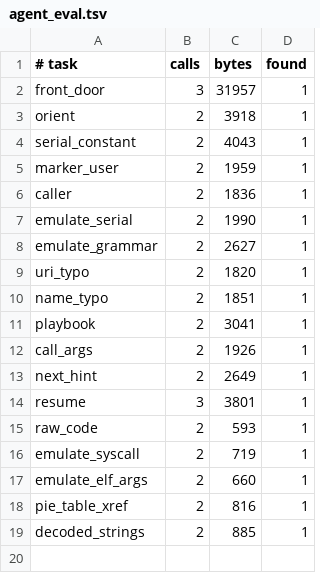
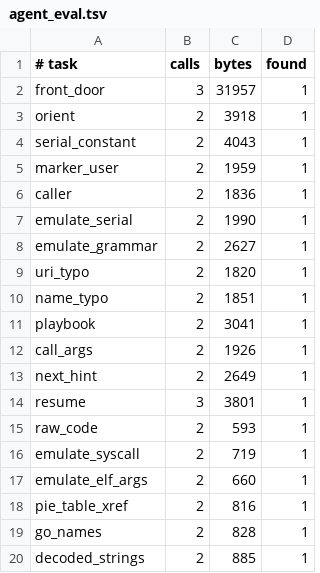
Before and after one commit to imjustprism/borer, a TSV file: scripts/agent_eval.tsv, drawn as a sheet; the diff names each change by its address in the sheet, - before the commit and + after, or states it on an @@ line.

```diff
--- a/scripts/agent_eval.tsv
+++ b/scripts/agent_eval.tsv
+row 19: go_names | 2 | 828 | 1
```
Also changed, not shown: 15 other files.
